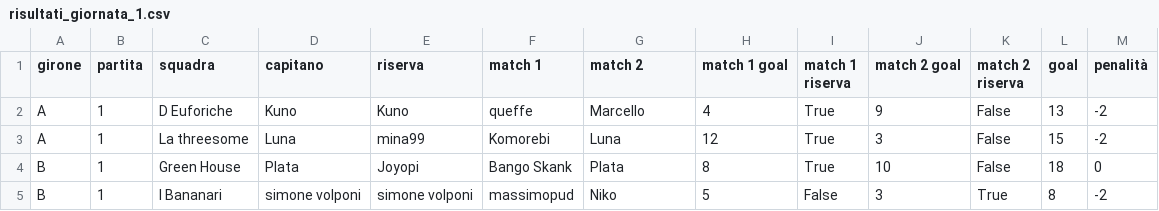
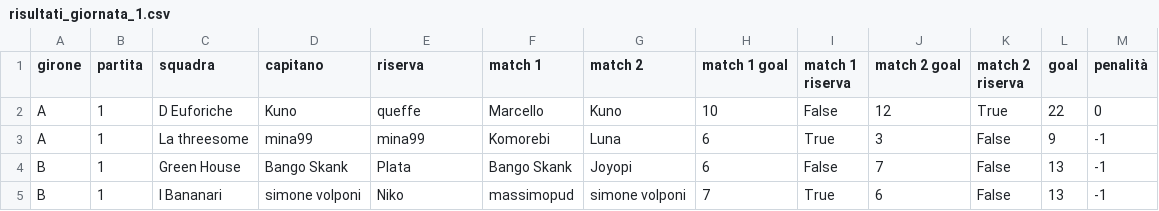
Before and after one commit to chiara-paci/writersdream, a CSV file: scrittopoli/data/risultati_giornata_1.csv, drawn as a sheet; only a part is shown; the diff covers the shown part only.

```diff
--- a/scrittopoli/data/risultati_giornata_1.csv
+++ b/scrittopoli/data/risultati_giornata_1.csv
@@ -1,5 +1,5 @@
 girone,partita,squadra,capitano,riserva,match 1,match 2,match 1 goal,match 1 riserva,match 2 goal,match 2 riserva,goal,penalità
-A,1,D Euforiche,Kuno,Kuno,queffe,Marcello,4,True,9,False,13,-2
-A,1,La threesome,Luna,mina99,Komorebi,Luna,12,True,3,False,15,-2
-B,1,Green House,Plata,Joyopi,Bango Skank,Plata,8,True,10,False,18,0
-B,1,I Bananari,simone volponi,simone volponi,massimopud,Niko,5,False,3,True,8,-2
+A,1,D Euforiche,Kuno,queffe,Marcello,Kuno,10,False,12,True,22,0
+A,1,La threesome,mina99,mina99,Komorebi,Luna,6,True,3,False,9,-1
+B,1,Green House,Bango Skank,Plata,Bango Skank,Joyopi,6,False,7,False,13,-1
+B,1,I Bananari,simone volponi,Niko,massimopud,simone volponi,7,True,6,False,13,-1
```
Also changed, not shown: 36 edited cells elsewhere in this file, scrittopoli/data/classifica_giornata_1.csv, scrittopoli/data/elo_giornata_1.csv, 8 other files.
